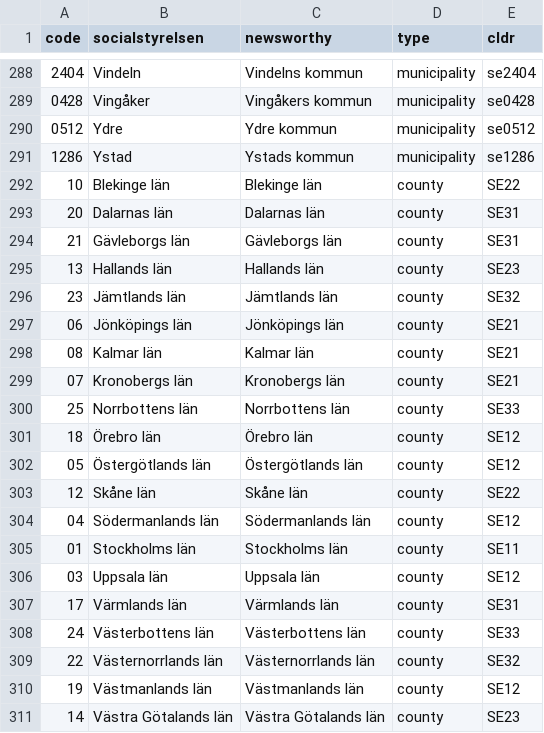
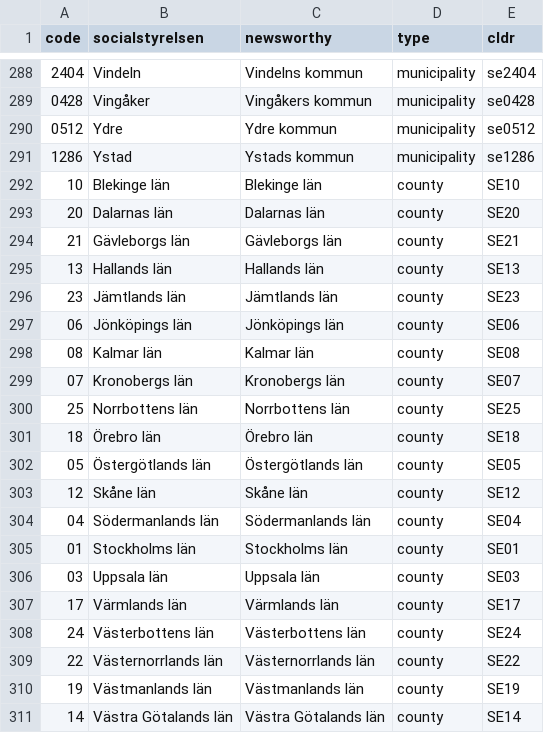
Before and after one commit to jplusplus/socialstyrelsen-scraper, a CSV file: regions.csv, drawn as a sheet; only a part is shown, gaps mark what is left out.

Commit message:
fix broken cldr codes

```diff
--- a/regions.csv
+++ b/regions.csv
@@ -291,21 +291,21 @@
 "1286","Ystad","Ystads kommun","municipality","se1286"
-"10","Blekinge län","Blekinge län","county","SE22"
-"20","Dalarnas län","Dalarnas län","county","SE31"
-"21","Gävleborgs län","Gävleborgs län","county","SE31"
-"13","Hallands län","Hallands län","county","SE23"
-"23","Jämtlands län","Jämtlands län","county","SE32"
-"06","Jönköpings län","Jönköpings län","county","SE21"
-"08","Kalmar län","Kalmar län","county","SE21"
-"07","Kronobergs län","Kronobergs län","county","SE21"
-"25","Norrbottens län","Norrbottens län","county","SE33"
-"18","Örebro län","Örebro län","county","SE12"
-"05","Östergötlands län","Östergötlands län","county","SE12"
-"12","Skåne län","Skåne län","county","SE22"
-"04","Södermanlands län","Södermanlands län","county","SE12"
-"01","Stockholms län","Stockholms län","county","SE11"
-"03","Uppsala län","Uppsala län","county","SE12"
-"17","Värmlands län","Värmlands län","county","SE31"
-"24","Västerbottens län","Västerbottens län","county","SE33"
-"22","Västernorrlands län","Västernorrlands län","county","SE32"
-"19","Västmanlands län","Västmanlands län","county","SE12"
-"14","Västra Götalands län","Västra Götalands län","county","SE23"
+"10","Blekinge län","Blekinge län","county","SE10"
+"20","Dalarnas län","Dalarnas län","county","SE20"
+"21","Gävleborgs län","Gävleborgs län","county","SE21"
+"13","Hallands län","Hallands län","county","SE13"
+"23","Jämtlands län","Jämtlands län","county","SE23"
+"06","Jönköpings län","Jönköpings län","county","SE06"
+"08","Kalmar län","Kalmar län","county","SE08"
+"07","Kronobergs län","Kronobergs län","county","SE07"
+"25","Norrbottens län","Norrbottens län","county","SE25"
+"18","Örebro län","Örebro län","county","SE18"
+"05","Östergötlands län","Östergötlands län","county","SE05"
+"12","Skåne län","Skåne län","county","SE12"
+"04","Södermanlands län","Södermanlands län","county","SE04"
+"01","Stockholms län","Stockholms län","county","SE01"
+"03","Uppsala län","Uppsala län","county","SE03"
+"17","Värmlands län","Värmlands län","county","SE17"
+"24","Västerbottens län","Västerbottens län","county","SE24"
+"22","Västernorrlands län","Västernorrlands län","county","SE22"
+"19","Västmanlands län","Västmanlands län","county","SE19"
+"14","Västra Götalands län","Västra Götalands län","county","SE14"
```
